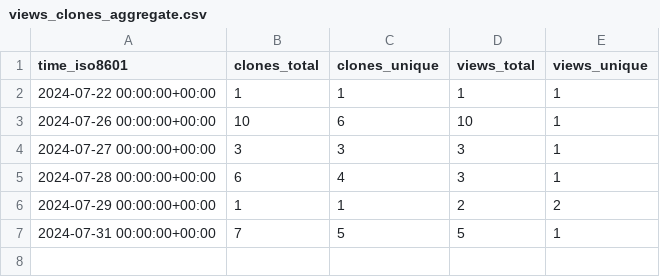
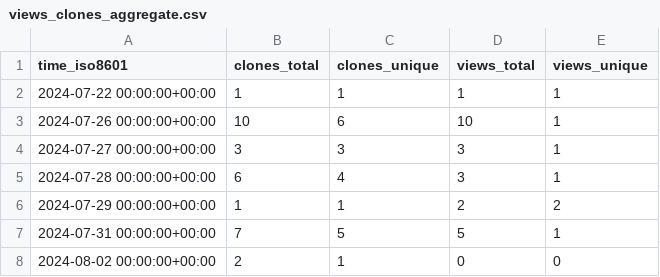
Before and after one commit to demichie/OpenPDAC-12, a CSV file: demichie/OpenPDAC-12/ghrs-data/views_clones_aggregate.csv, drawn as a sheet.

```diff
--- a/demichie/OpenPDAC-12/ghrs-data/views_clones_aggregate.csv
+++ b/demichie/OpenPDAC-12/ghrs-data/views_clones_aggregate.csv
@@ -7 +7,2 @@ time_iso8601,clones_total,clones_unique,views_total,views_unique
 2024-07-31 00:00:00+00:00,7,5,5,1
+2024-08-02 00:00:00+00:00,2,1,0,0
```
Also changed, not shown: 1 other file.
